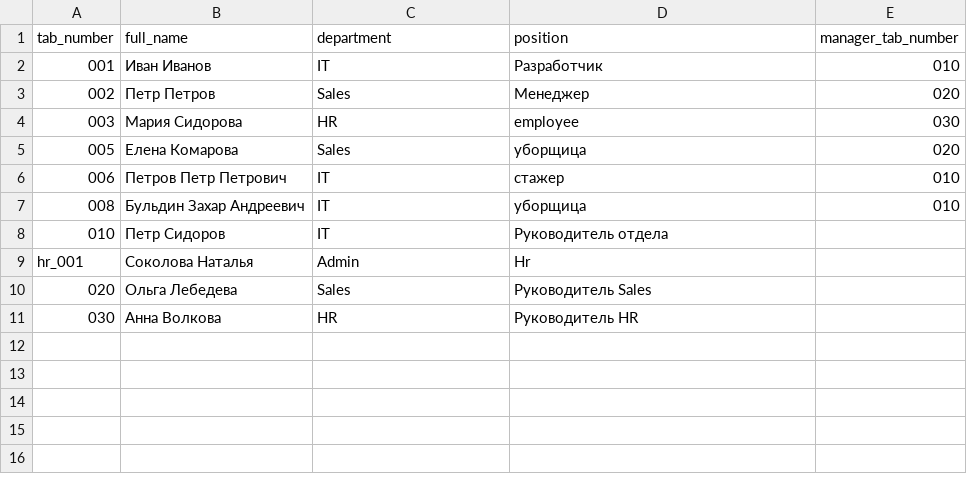
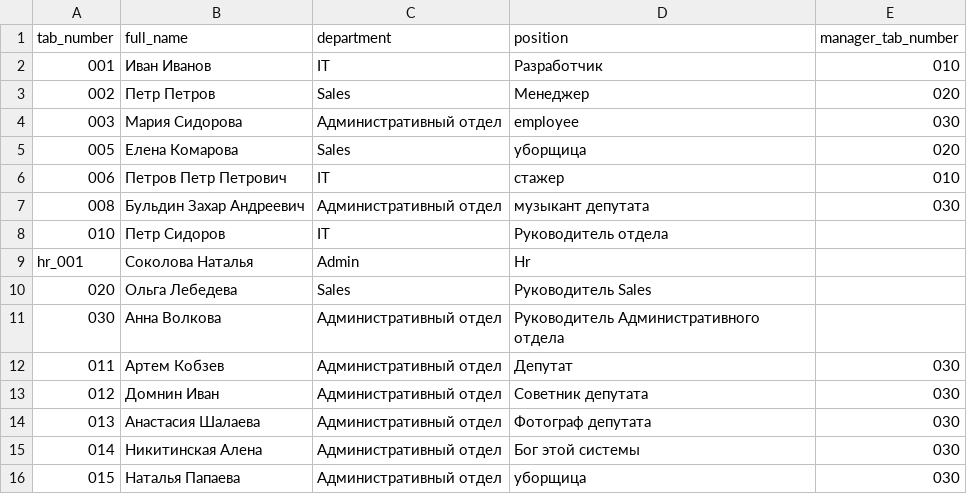
Before and after one commit to Helen11-png/coursework_2nd_term_bachelor, a CSV file: data/employees.csv, drawn as a sheet.

```diff
--- a/data/employees.csv
+++ b/data/employees.csv
@@ -3,6 +3,6 @@ tab_number,full_name,department,position,manager_tab_number
 002,Петр Петров,Sales,Менеджер,020
-003,Мария Сидорова,HR,employee,030
+003,Мария Сидорова,Административный отдел,employee,030
 005,Елена Комарова,Sales,уборщица,020
 006,Петров Петр Петрович,IT,стажер,010
-008,Бульдин Захар Андреевич,IT,уборщица,010
+008,Бульдин Захар Андреевич,Административный отдел,музыкант депутата,030
 010,Петр Сидоров,IT,Руководитель отдела,
@@ -10,2 +10,7 @@ hr_001,Соколова Наталья,Admin,Hr,
 020,Ольга Лебедева,Sales,Руководитель Sales,
-030,Анна Волкова,HR,Руководитель HR,
+030,Анна Волкова,Административный отдел,Руководитель Административного отдела,
+011,Артем Кобзев,Административный отдел,Депутат,030
+012,Домнин Иван,Административный отдел,Советник депутата,030
+013,Анастасия Шалаева,Административный отдел,Фотограф депутата,030
+014,Никитинская Алена,Административный отдел,Бог этой системы,030
+015,Наталья Папаева,Административный отдел,уборщица,030
```
Also changed, not shown: data/approval_steps.csv, data/kpi_summary.csv, 5 other files.
